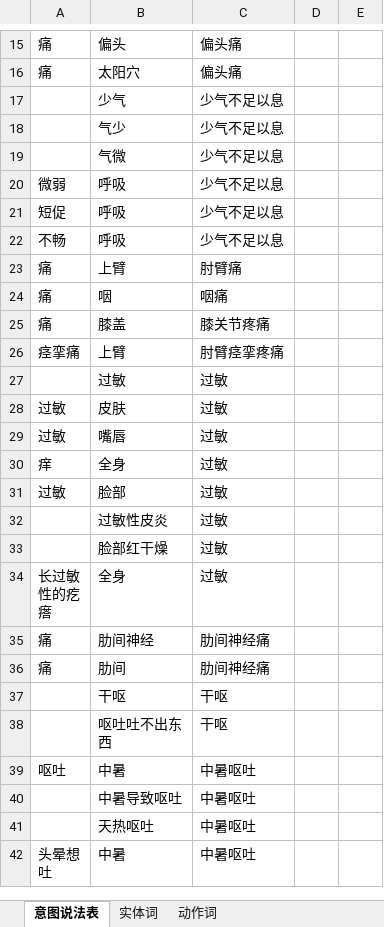
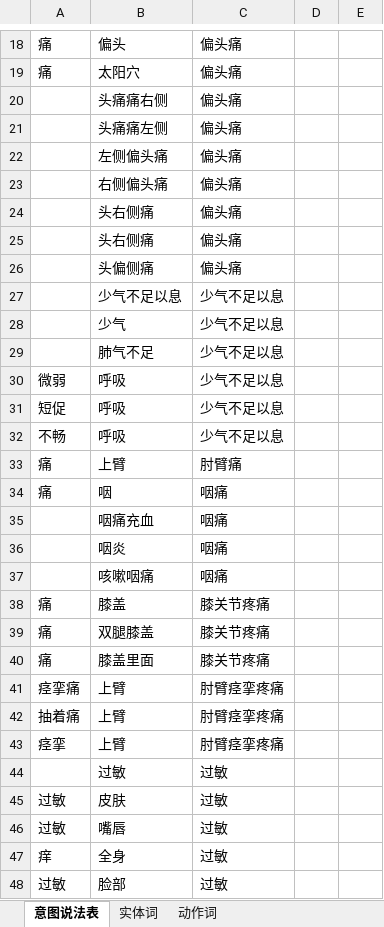
Before and after one commit to JJJJane/DFA-template, an Excel workbook: excel_to_config/excel_data/symp_rule.xlsx, sheet 意图说法表, drawn as a sheet; only a part is shown, gaps mark what is left out; the shorter side is filled out with more unchanged rows; values as stored, in another font and other column widths than the file's, no borders; removed rows and columns are numbered as before the commit, all else as after; the diff covers the shown part only; the diff names each change by its address in the sheet, - before the commit and + after, or states it on an @@ line.

```diff
--- a/excel_to_config/excel_data/symp_rule.xlsx (sheet 意图说法表)
+++ b/excel_to_config/excel_data/symp_rule.xlsx (sheet 意图说法表)
+row 20:  | 头痛痛右侧 | 偏头痛
+row 21:  | 头痛痛左侧 | 偏头痛
+row 22:  | 左侧偏头痛 | 偏头痛
+row 23:  | 右侧偏头痛 | 偏头痛
+row 24:  | 头右侧痛 | 偏头痛
+row 25:  | 头右侧痛 | 偏头痛
+row 26:  | 头偏侧痛 | 偏头痛
+row 27:  | 少气不足以息 | 少气不足以息
-B29: 气少
+B29: 肺气不足
-row 19:  | 气微 | 少气不足以息
+row 35:  | 咽痛充血 | 咽痛
+row 36:  | 咽炎 | 咽痛
+row 37:  | 咳嗽咽痛 | 咽痛
+row 39: 痛 | 双腿膝盖 | 膝关节疼痛
+row 40: 痛 | 膝盖里面 | 膝关节疼痛
+row 42: 抽着痛 | 上臂 | 肘臂痉挛疼痛
+row 43: 痉挛 | 上臂 | 肘臂痉挛疼痛
```
Also changed, not shown: 7 added rows, 1 removed row and 1 edited cell elsewhere in this sheet, sheet 动作词, sheet 实体词, 3 other files.
